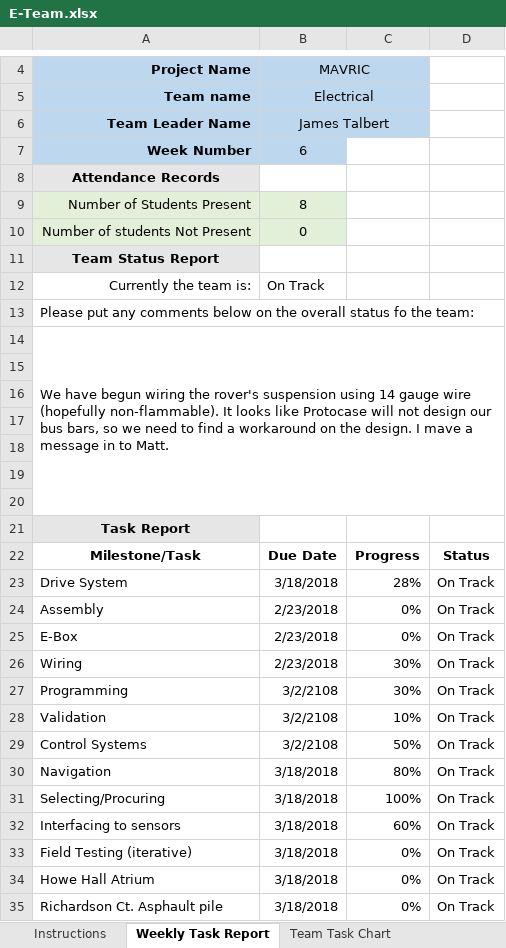
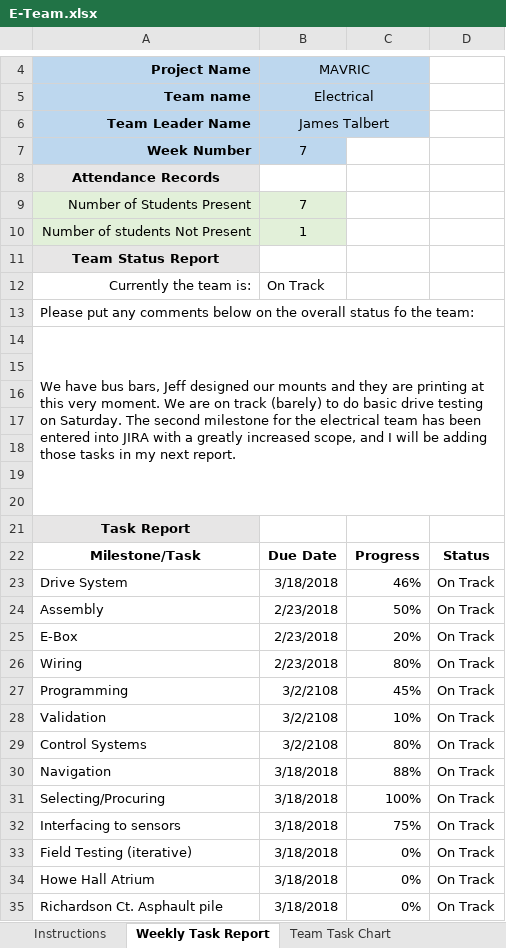
Before and after one commit to m2i/MAVRIC-General, an Excel workbook: Weekly Reports/E-Team.xlsx, sheet Weekly Task Report, drawn as a sheet; only a part is shown, gaps mark what is left out; values as stored, in another font and other column widths than the file's, no borders; conditional formats not drawn; the diff names each change by its address in the sheet, - before the commit and + after, or states it on an @@ line.

Commit message:
E-Team Week 7

```diff
--- a/Weekly Reports/E-Team.xlsx (sheet Weekly Task Report)
+++ b/Weekly Reports/E-Team.xlsx (sheet Weekly Task Report)
-B7: 6
+B7: 7
-B9: 8
+B9: 7
-B10: 0
+B10: 1
-A14: We have begun wiring the rover's suspension using 14 gauge wire (hopefully non-flammable). It looks like Protocase will not design our bus bars, so we need to find a workaround on the design. I mave a message in to Matt.
+A14: We have bus bars, Jeff designed our mounts and they are printing at this very moment. We are on track (barely) to do basic drive testing on Saturday. The second milestone for the electrical team has been entered into JIRA with a greatly increased scope, and I will be adding those tasks in my next report.
-C23: 28%
+C23: 46%
-C24: 0%
+C24: 50%
-C25: 0%
+C25: 20%
-C26: 30%
+C26: 80%
-C27: 30%
+C27: 45%
-C29: 50%
+C29: 80%
-C30: 80%
+C30: 88%
-C32: 60%
+C32: 75%
```
Also changed, not shown: sheet Team Task Chart, 1 other file.
